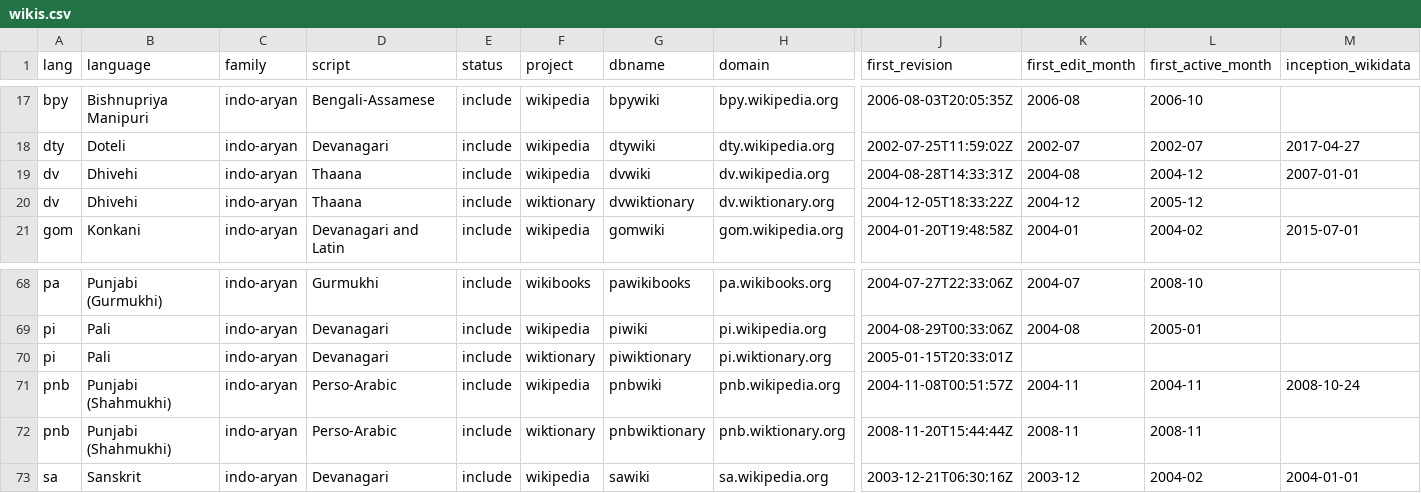
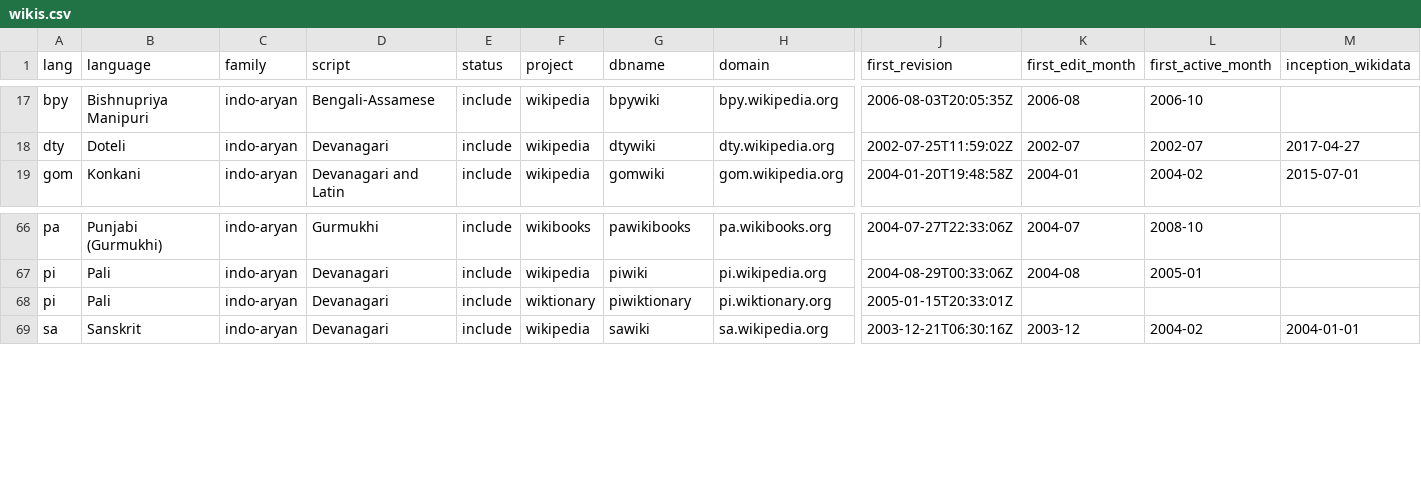
Before and after one commit to santhoshtr/state-of-indic-language-wikis-2026, a CSV file: data/wikis.csv, drawn as a sheet; only a part is shown, gaps mark what is left out; rows hold the shown columns only; the diff names each change by its address in the sheet, - before the commit and + after, or states it on an @@ line.

```diff
--- a/data/wikis.csv
+++ b/data/wikis.csv
-row 19: dv | Dhivehi | indo-aryan | Thaana | include | wikipedia | dvwiki | dv.wikipedia.org | 2004-08-28T14:33:31Z | 2004-08 | 2004-12 | 2007-01-01
-row 20: dv | Dhivehi | indo-aryan | Thaana | include | wiktionary | dvwiktionary | dv.wiktionary.org | 2004-12-05T18:33:22Z | 2004-12 | 2005-12
-row 71: pnb | Punjabi (Shahmukhi) | indo-aryan | Perso-Arabic | include | wikipedia | pnbwiki | pnb.wikipedia.org | 2004-11-08T00:51:57Z | 2004-11 | 2004-11 | 2008-10-24
-row 72: pnb | Punjabi (Shahmukhi) | indo-aryan | Perso-Arabic | include | wiktionary | pnbwiktionary | pnb.wiktionary.org | 2008-11-20T15:44:44Z | 2008-11 | 2008-11
```
Also changed, not shown: data/cx_language_pairs.csv, data/cx_translations_monthly.csv, 19 other files.
